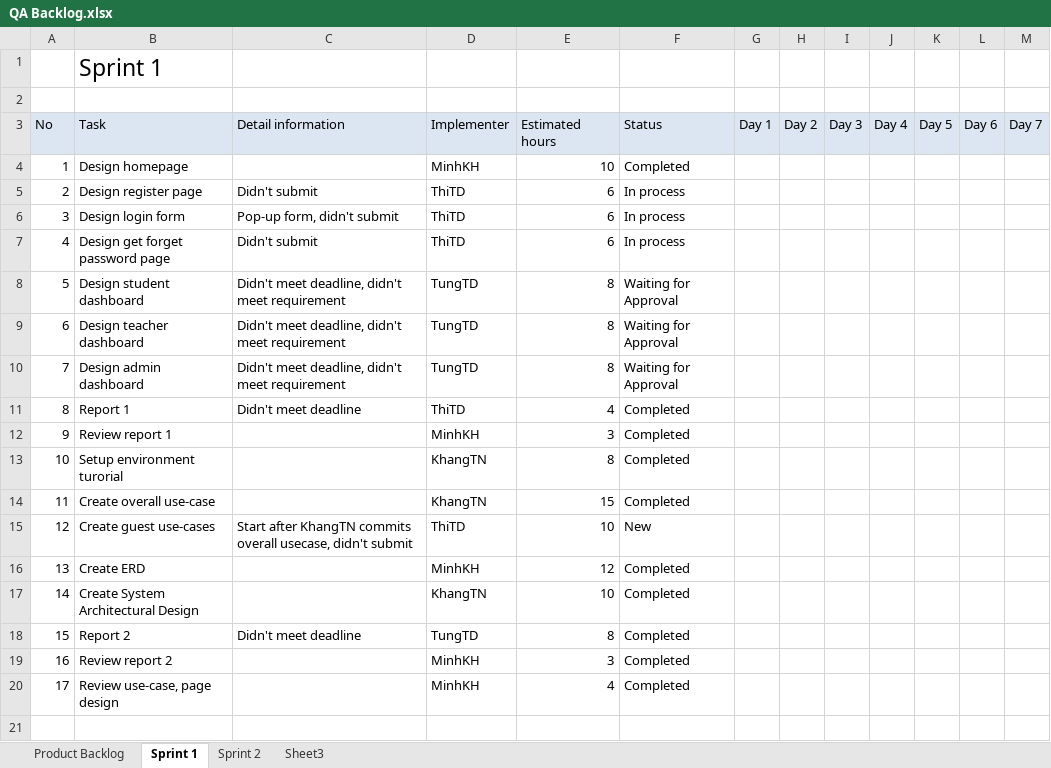
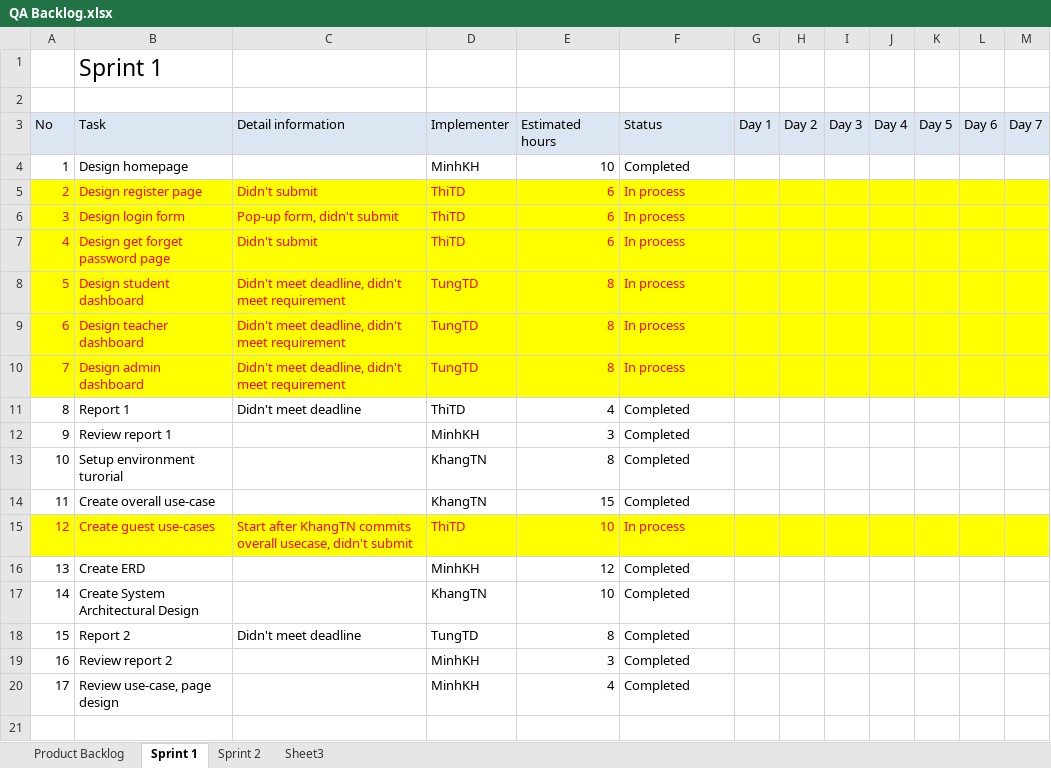
Before and after one commit to CapstoneTeam11/Document, an Excel workbook: QA Backlog.xlsx, sheet Sprint 1, drawn as a sheet; only a part is shown; values as stored, in another font and other column widths than the file's, no borders; charts and pictures not drawn; the diff names each change by its address in the sheet, - before the commit and + after, or states it on an @@ line.

Commit message:
Update backlog sprint 1

```diff
--- a/QA Backlog.xlsx (sheet Sprint 1)
+++ b/QA Backlog.xlsx (sheet Sprint 1)
-A5:M10 fill: none
+A5:M10 fill: #FFFF00
-A5:F10 text colour: black
+A5:F10 text colour: #FF0000
-F8:F10 (Status): Waiting for Approval
+F8:F10 (Status): In process
-A15:M15 fill: none
+A15:M15 fill: #FFFF00
-A15:F15 text colour: black
+A15:F15 text colour: #FF0000
-F15 (Status): New
+F15 (Status): In process
```
Also changed, not shown: charts or pictures.
